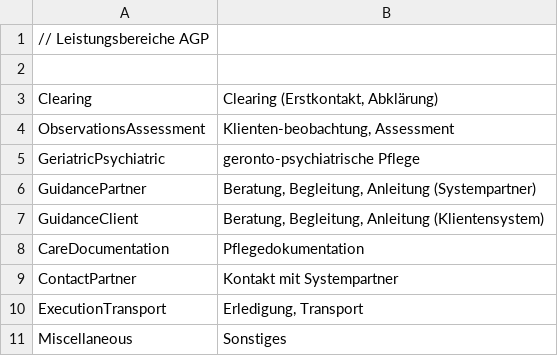
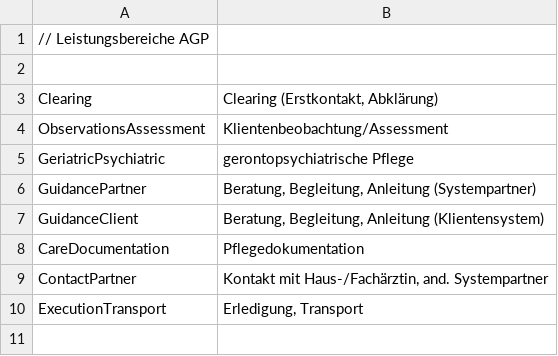
Before and after one commit to motileusers/Vodamep, a CSV file: specifications/Datasets/Agp/activitytypes.csv, drawn as a sheet.

```diff
--- a/specifications/Datasets/Agp/activitytypes.csv
+++ b/specifications/Datasets/Agp/activitytypes.csv
@@ -3,4 +3,4 @@
 Clearing;Clearing (Erstkontakt, Abklärung) 	
-ObservationsAssessment;Klienten-beobachtung, Assessment	
-GeriatricPsychiatric;geronto-psychiatrische Pflege 	
+ObservationsAssessment;Klientenbeobachtung/Assessment	
+GeriatricPsychiatric;gerontopsychiatrische Pflege 	
 GuidancePartner;Beratung, Begleitung, Anleitung (Systempartner)	
@@ -8,4 +8,3 @@ GuidanceClient;Beratung, Begleitung, Anleitung (Klientensystem)
 CareDocumentation;Pflegedokumentation	
-ContactPartner;Kontakt mit Systempartner	
+ContactPartner;Kontakt mit Haus-/Fachärztin, and. Systempartner	
 ExecutionTransport;Erledigung, Transport 	
-Miscellaneous;Sonstiges
```
Also changed, not shown: 3 other files.
